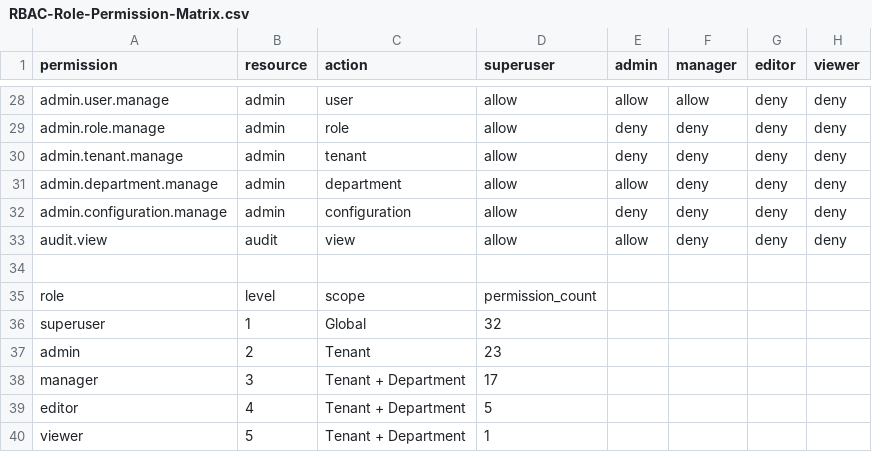
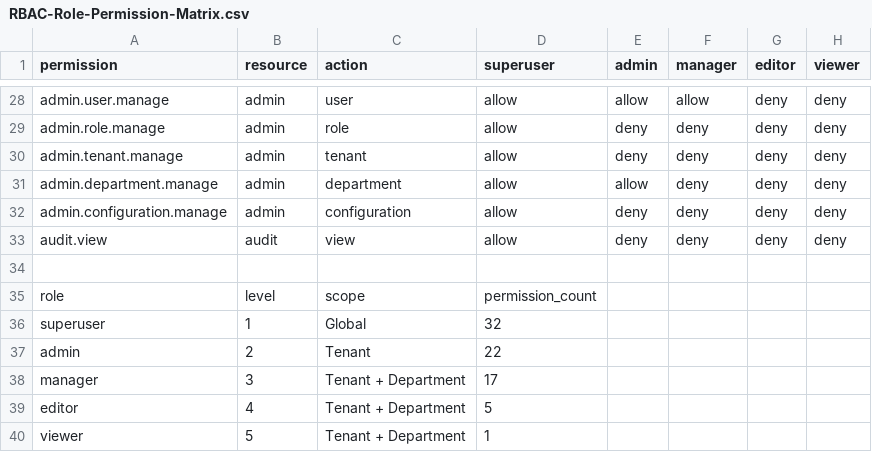
Before and after one commit to adhityacl/NEW-CLM, a CSV file: docs/rbac/RBAC-Role-Permission-Matrix.csv, drawn as a sheet; only a part is shown, gaps mark what is left out.

Commit message:
docs(rbac): regenerasi matriks (audit.view hanya superuser) + dokumen final

```diff
--- a/docs/rbac/RBAC-Role-Permission-Matrix.csv
+++ b/docs/rbac/RBAC-Role-Permission-Matrix.csv
@@ -32,3 +32,3 @@ permission,resource,action,superuser,admin,manager,editor,viewer
 "admin.configuration.manage",admin,configuration,allow,deny,deny,deny,deny
-"audit.view",audit,view,allow,allow,deny,deny,deny
+"audit.view",audit,view,allow,deny,deny,deny,deny
 
@@ -36,3 +36,3 @@ role,level,scope,permission_count
 superuser,1,"Global",32
-admin,2,"Tenant",23
+admin,2,"Tenant",22
 manager,3,"Tenant + Department",17
```
Also changed, not shown: 2 other files.
